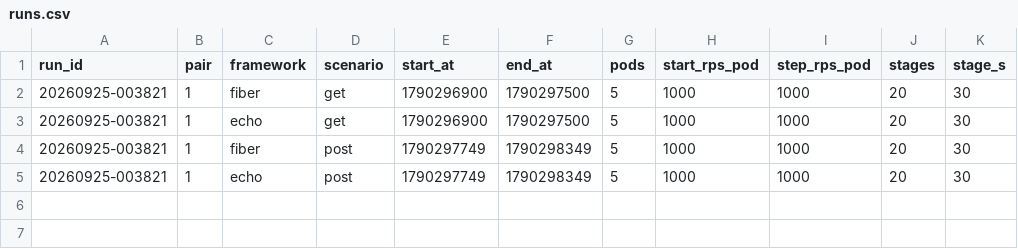
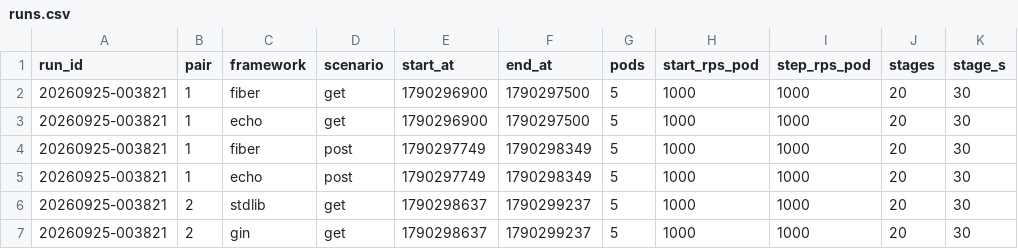
Before and after one commit to ferdian3456/virdanproject, a CSV file: benchmark/go-frameworks/results/gke-20260925-003821/runs.csv, drawn as a sheet.

```diff
--- a/benchmark/go-frameworks/results/gke-20260925-003821/runs.csv
+++ b/benchmark/go-frameworks/results/gke-20260925-003821/runs.csv
@@ -5 +5,3 @@ run_id,pair,framework,scenario,start_at,end_at,pods,start_rps_pod,step_rps_pod,s
 20260925-003821,1,echo,post,1790297749,1790298349,5,1000,1000,20,30
+20260925-003821,2,stdlib,get,1790298637,1790299237,5,1000,1000,20,30
+20260925-003821,2,gin,get,1790298637,1790299237,5,1000,1000,20,30
```
Also changed, not shown: 1 other file.
